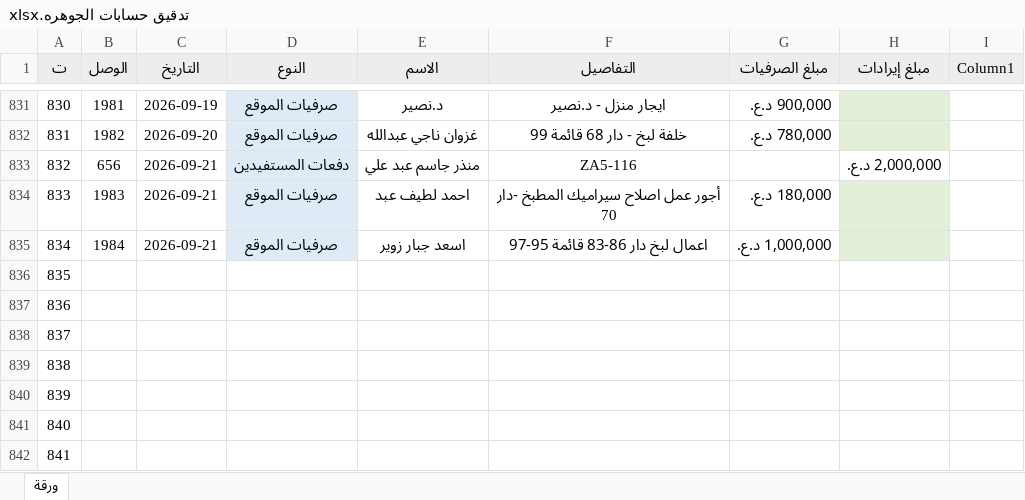
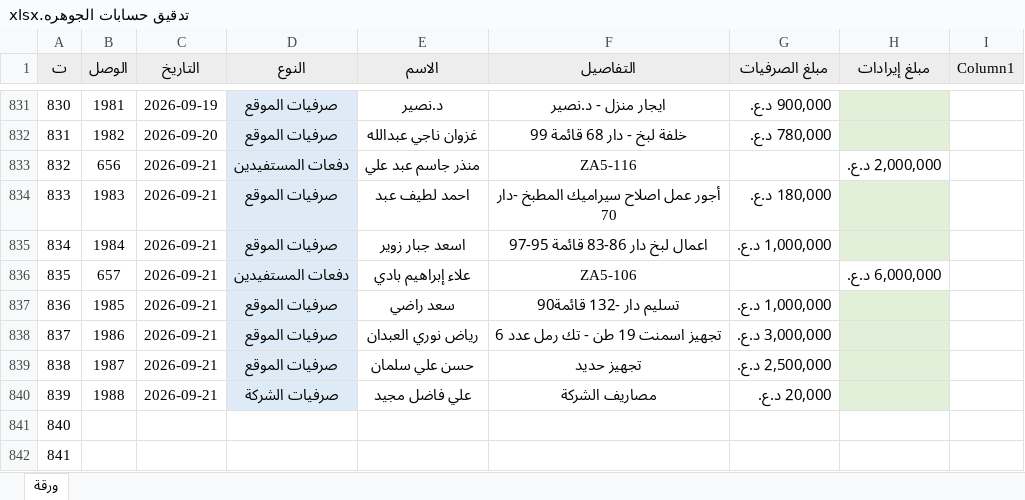
Before and after one commit to AHMEDBRZAN/asbakk, an Excel workbook: تدقيق حسابات الجوهره.xlsx, sheet ورقة, drawn as a sheet; only a part is shown, gaps mark what is left out; values as stored, in another font and other column widths than the file's, no borders; conditional formats and table styles not drawn; the diff names each change by its address in the sheet, - before the commit and + after, or states it on an @@ line.

Commit message:
Add files via upload

```diff
--- a/تدقيق حسابات الجوهره.xlsx (sheet ورقة)
+++ b/تدقيق حسابات الجوهره.xlsx (sheet ورقة)
-B836 (الوصل): (empty)
+B836 (الوصل): 657
-C836:C840 (التاريخ): (empty)
+C836:C840 (التاريخ): 2026-09-21
-D836 (النوع): (empty)
+D836 (النوع): دفعات المستفيدين
-D836:D840 fill: none
+D836:D840 fill: #DEEBF7
-E836 (الاسم): (empty)
+E836 (الاسم): علاء إبراهيم بادي
-F836 (التفاصيل): (empty)
+F836 (التفاصيل): ZA5-106
-H836 (مبلغ إيرادات): (empty)
+H836 (مبلغ إيرادات): 6,000,000 د.ع.
-B837 (الوصل): (empty)
+B837 (الوصل): 1985
-D837:D839 (النوع): (empty)
+D837:D839 (النوع): صرفيات الموقع
-E837 (الاسم): (empty)
+E837 (الاسم): سعد راضي
-F837 (التفاصيل): (empty)
+F837 (التفاصيل): تسليم دار -132 قائمة90
-G837 (مبلغ الصرفيات): (empty)
+G837 (مبلغ الصرفيات): 1,000,000 د.ع.
-H837:H840 fill: none
+H837:H840 fill: #E2F0D9
-B838 (الوصل): (empty)
+B838 (الوصل): 1986
-E838 (الاسم): (empty)
+E838 (الاسم): رياض نوري العبدان
-F838 (التفاصيل): (empty)
+F838 (التفاصيل): تجهيز اسمنت 19 طن - تك رمل عدد 6
-G838 (مبلغ الصرفيات): (empty)
+G838 (مبلغ الصرفيات): 3,000,000 د.ع.
-B839 (الوصل): (empty)
+B839 (الوصل): 1987
-E839 (الاسم): (empty)
+E839 (الاسم): حسن علي سلمان
-F839 (التفاصيل): (empty)
+F839 (التفاصيل): تجهيز حديد
-G839 (مبلغ الصرفيات): (empty)
+G839 (مبلغ الصرفيات): 2,500,000 د.ع.
-B840 (الوصل): (empty)
+B840 (الوصل): 1988
-D840 (النوع): (empty)
+D840 (النوع): صرفيات الشركة
-E840 (الاسم): (empty)
+E840 (الاسم): علي فاضل مجيد
-F840 (التفاصيل): (empty)
+F840 (التفاصيل): مصاريف الشركة
-G840 (مبلغ الصرفيات): (empty)
+G840 (مبلغ الصرفيات): 20,000 د.ع.
```
